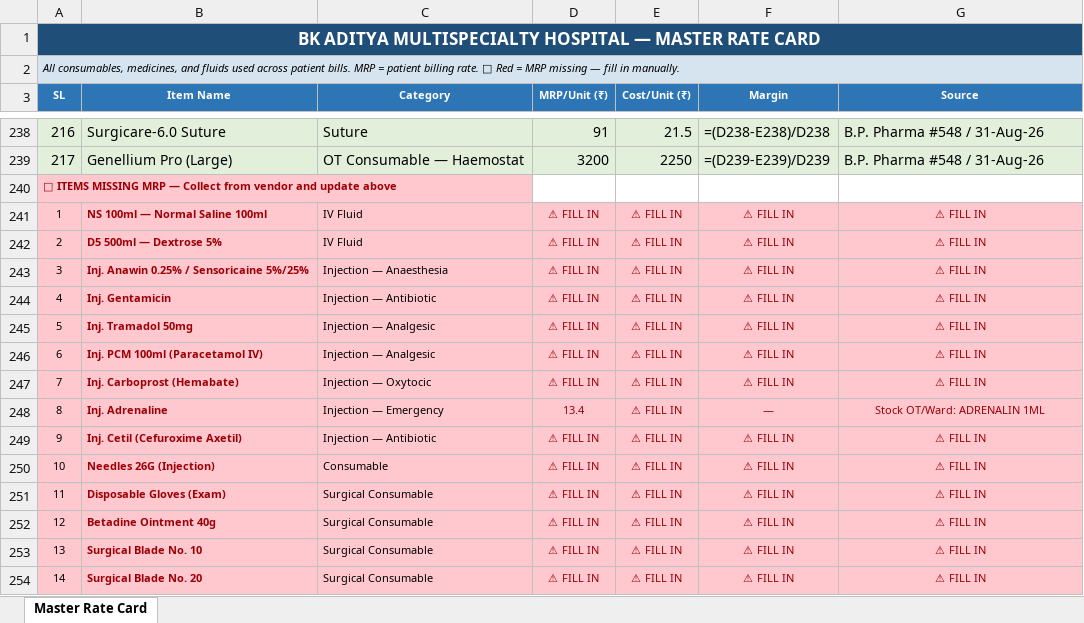
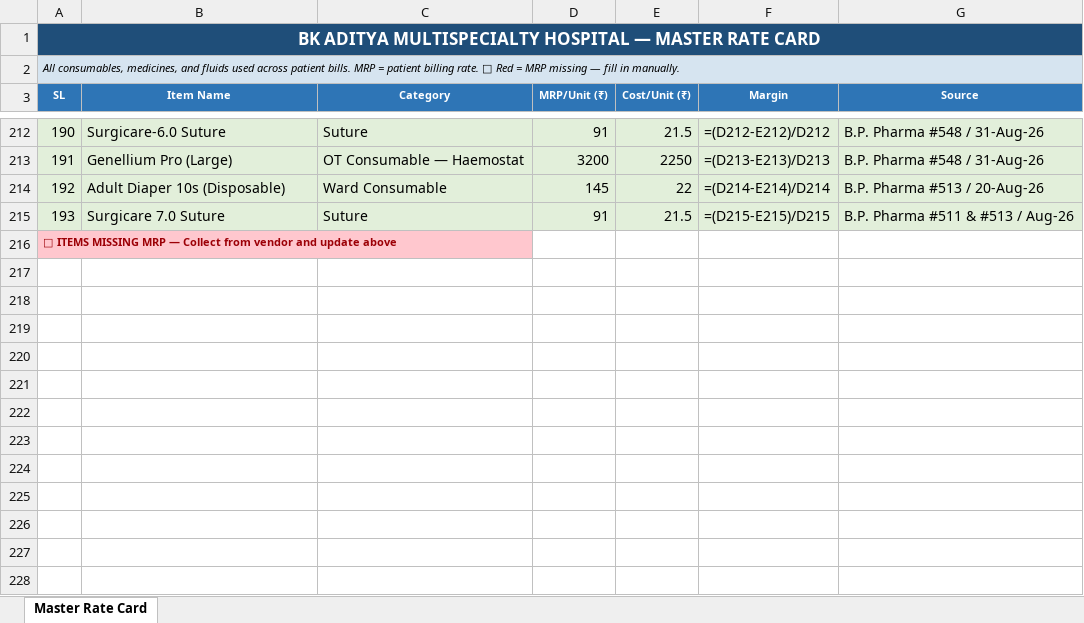
Before and after one commit to diggarishav-ai/Employee-Manager, an Excel workbook: BKAditya_MasterRateCard_UPDATED.xlsx, sheet Master Rate Card, drawn as a sheet; only a part is shown, gaps mark what is left out; values as stored, in another font and other column widths than the file's, no borders; formulas without a stored value are shown as written; removed rows and columns are numbered as before the commit, all else as after; the diff covers the shown part only; the diff names each change by its address in the sheet, - before the commit and + after, or states it on an @@ line.

```diff
--- a/BKAditya_MasterRateCard_UPDATED.xlsx (sheet Master Rate Card)
+++ b/BKAditya_MasterRateCard_UPDATED.xlsx (sheet Master Rate Card)
@@ column A (SL) renumbered between rows 188 and 213 @@
-F212 (Margin): =(D238-E238)/D238
+F212 (Margin): =(D212-E212)/D212
-F213 (Margin): =(D239-E239)/D239
+F213 (Margin): =(D213-E213)/D213
+row 214: 192 | Adult Diaper 10s (Disposable) | Ward Consumable | 145 | 22 | =(D214-E214)/D214 | B.P. Pharma #513 / 20-Aug-26
+row 215: 193 | Surgicare 7.0 Suture | Suture | 91 | 21.5 | =(D215-E215)/D215 | B.P. Pharma #511 & #513 / Aug-26
-row 241: 1 | NS 100ml — Normal Saline 100ml | IV Fluid | ⚠ FILL IN | ⚠ FILL IN | ⚠ FILL IN | ⚠ FILL IN
-row 242: 2 | D5 500ml — Dextrose 5% | IV Fluid | ⚠ FILL IN | ⚠ FILL IN | ⚠ FILL IN | ⚠ FILL IN
-row 243: 3 | Inj. Anawin 0.25% / Sensoricaine 5%/25% | Injection — Anaesthesia | ⚠ FILL IN | ⚠ FILL IN | ⚠ FILL IN | ⚠ FILL IN
-row 244: 4 | Inj. Gentamicin | Injection — Antibiotic | ⚠ FILL IN | ⚠ FILL IN | ⚠ FILL IN | ⚠ FILL IN
-row 245: 5 | Inj. Tramadol 50mg | Injection — Analgesic | ⚠ FILL IN | ⚠ FILL IN | ⚠ FILL IN | ⚠ FILL IN
-row 246: 6 | Inj. PCM 100ml (Paracetamol IV) | Injection — Analgesic | ⚠ FILL IN | ⚠ FILL IN | ⚠ FILL IN | ⚠ FILL IN
-row 247: 7 | Inj. Carboprost (Hemabate) | Injection — Oxytocic | ⚠ FILL IN | ⚠ FILL IN | ⚠ FILL IN | ⚠ FILL IN
-row 248: 8 | Inj. Adrenaline | Injection — Emergency | 13.4 | ⚠ FILL IN | — | Stock OT/Ward: ADRENALIN 1ML
-row 249: 9 | Inj. Cetil (Cefuroxime Axetil) | Injection — Antibiotic | ⚠ FILL IN | ⚠ FILL IN | ⚠ FILL IN | ⚠ FILL IN
-row 250: 10 | Needles 26G (Injection) | Consumable | ⚠ FILL IN | ⚠ FILL IN | ⚠ FILL IN | ⚠ FILL IN
-row 251: 11 | Disposable Gloves (Exam) | Surgical Consumable | ⚠ FILL IN | ⚠ FILL IN | ⚠ FILL IN | ⚠ FILL IN
-row 252: 12 | Betadine Ointment 40g | Surgical Consumable | ⚠ FILL IN | ⚠ FILL IN | ⚠ FILL IN | ⚠ FILL IN
-row 253: 13 | Surgical Blade No. 10 | Surgical Consumable | ⚠ FILL IN | ⚠ FILL IN | ⚠ FILL IN | ⚠ FILL IN
-row 254: 14 | Surgical Blade No. 20 | Surgical Consumable | ⚠ FILL IN | ⚠ FILL IN | ⚠ FILL IN | ⚠ FILL IN
```
Also changed, not shown: 39 removed rows and 69 edited cells elsewhere in this sheet.
